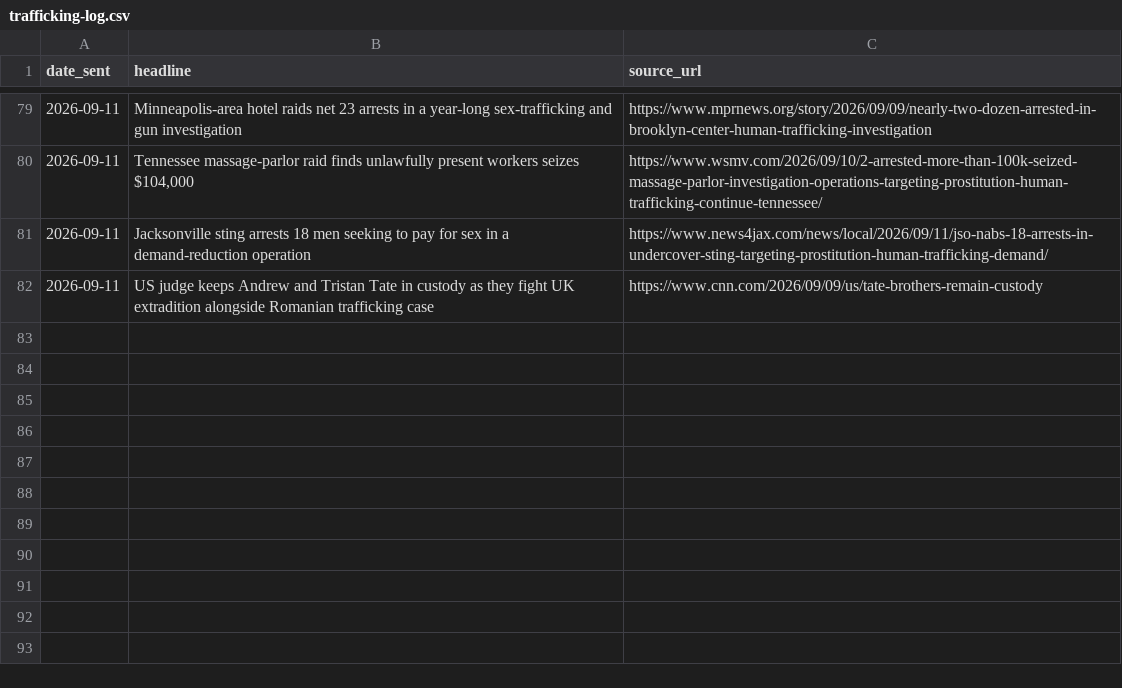
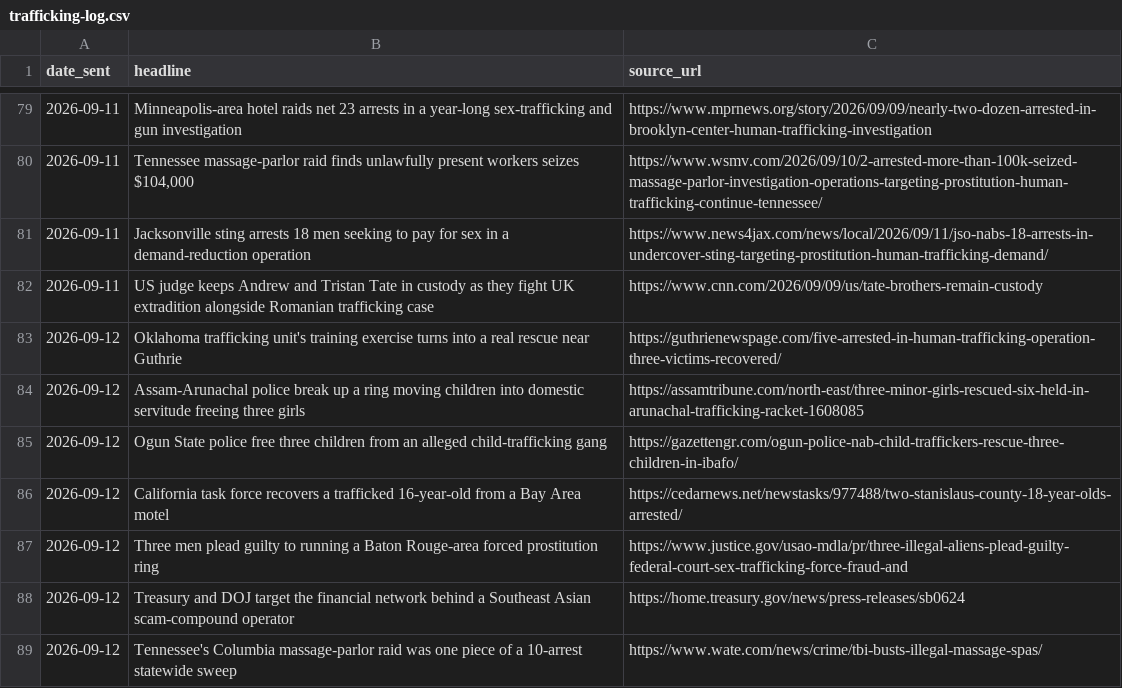
Before and after one commit to therealwizofoz/trafficking-roundup, a CSV file: data/trafficking-log.csv, drawn as a sheet; only a part is shown, gaps mark what is left out; the diff names each change by its address in the sheet, - before the commit and + after, or states it on an @@ line.

```diff
--- a/data/trafficking-log.csv
+++ b/data/trafficking-log.csv
+row 83: 2026-09-12 | Oklahoma trafficking unit's training exercise turns into a real rescue near Guthrie | https://guthrienewspage.com/five-arrested-in-human-trafficking-operation-three-victims-recovered/
+row 84: 2026-09-12 | Assam-Arunachal police break up a ring moving children into domestic servitude freeing three girls | https://assamtribune.com/north-east/three-minor-girls-rescued-six-held-in-arunachal-trafficking-racket-1608085
+row 85: 2026-09-12 | Ogun State police free three children from an alleged child-trafficking gang | https://gazettengr.com/ogun-police-nab-child-traffickers-rescue-three-children-in-ibafo/
+row 86: 2026-09-12 | California task force recovers a trafficked 16-year-old from a Bay Area motel | https://cedarnews.net/newstasks/977488/two-stanislaus-county-18-year-olds-arrested/
+row 87: 2026-09-12 | Three men plead guilty to running a Baton Rouge-area forced prostitution ring | https://www.justice.gov/usao-mdla/pr/three-illegal-aliens-plead-guilty-federal-court-sex-trafficking-force-fraud-and
+row 88: 2026-09-12 | Treasury and DOJ target the financial network behind a Southeast Asian scam-compound operator | https://home.treasury.gov/news/press-releases/sb0624
+row 89: 2026-09-12 | Tennessee's Columbia massage-parlor raid was one piece of a 10-arrest statewide sweep | https://www.wate.com/news/crime/tbi-busts-illegal-massage-spas/
```
Also changed, not shown: 20 other files.
